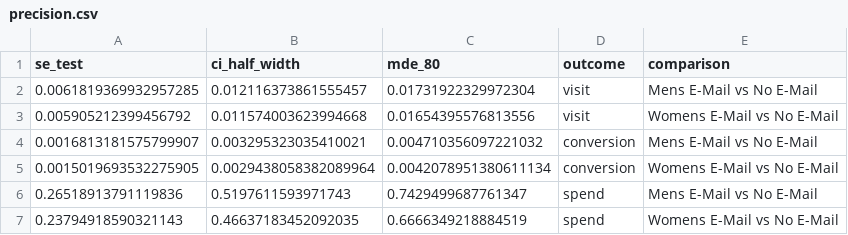
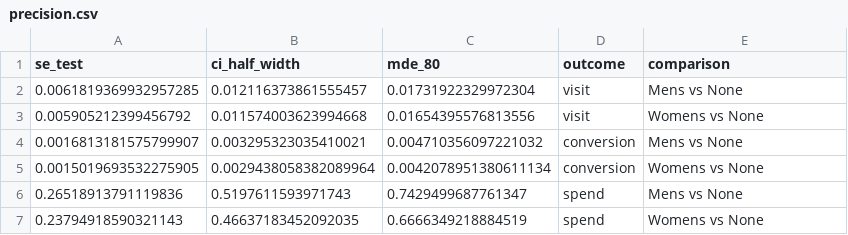
Before and after one commit to buzziru/uplift-modeling, a CSV file: artifacts/ANA-001/tables/precision.csv, drawn as a sheet.

```diff
--- a/artifacts/ANA-001/tables/precision.csv
+++ b/artifacts/ANA-001/tables/precision.csv
@@ -1,7 +1,7 @@
 se_test,ci_half_width,mde_80,outcome,comparison
-0.0061819369932957285,0.012116373861555457,0.01731922329972304,visit,Mens E-Mail vs No E-Mail
-0.005905212399456792,0.011574003623994668,0.01654395576813556,visit,Womens E-Mail vs No E-Mail
-0.0016813181575799907,0.003295323035410021,0.004710356097221032,conversion,Mens E-Mail vs No E-Mail
-0.0015019693532275905,0.0029438058382089964,0.0042078951380611134,conversion,Womens E-Mail vs No E-Mail
-0.26518913791119836,0.5197611593971743,0.7429499687761347,spend,Mens E-Mail vs No E-Mail
-0.23794918590321143,0.46637183452092035,0.6666349218884519,spend,Womens E-Mail vs No E-Mail
+0.0061819369932957285,0.012116373861555457,0.01731922329972304,visit,Mens vs None
+0.005905212399456792,0.011574003623994668,0.01654395576813556,visit,Womens vs None
+0.0016813181575799907,0.003295323035410021,0.004710356097221032,conversion,Mens vs None
+0.0015019693532275905,0.0029438058382089964,0.0042078951380611134,conversion,Womens vs None
+0.26518913791119836,0.5197611593971743,0.7429499687761347,spend,Mens vs None
+0.23794918590321143,0.46637183452092035,0.6666349218884519,spend,Womens vs None
```
Also changed, not shown: 8 other files.
